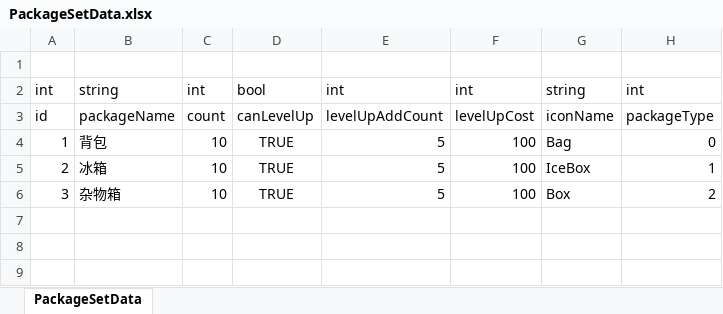
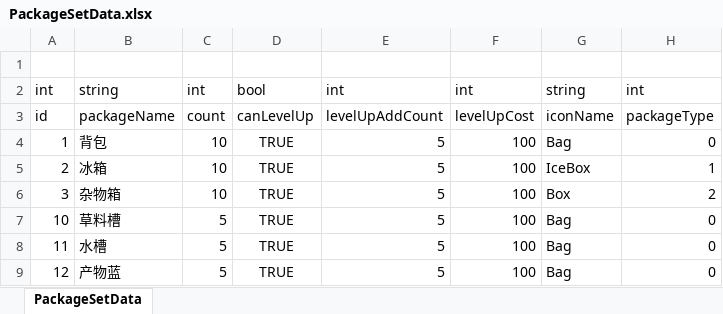
Before and after one commit to shanflyer/Rune-Factory, an Excel workbook: Datas/PackageSetData.xlsx, sheet PackageSetData, drawn as a sheet; values as stored, in another font and other column widths than the file's, no borders; the diff names each change by its address in the sheet, - before the commit and + after, or states it on an @@ line.

```diff
--- a/Datas/PackageSetData.xlsx (sheet PackageSetData)
+++ b/Datas/PackageSetData.xlsx (sheet PackageSetData)
+row 7: 10 | 草料槽 | 5 | TRUE | 5 | 100 | Bag | 0
+row 8: 11 | 水槽 | 5 | TRUE | 5 | 100 | Bag | 0
+row 9: 12 | 产物蓝 | 5 | TRUE | 5 | 100 | Bag | 0
```
Also changed, not shown: Datas/AnimalData.xlsx, Datas/CharacterData.xlsx, 14 other files.
